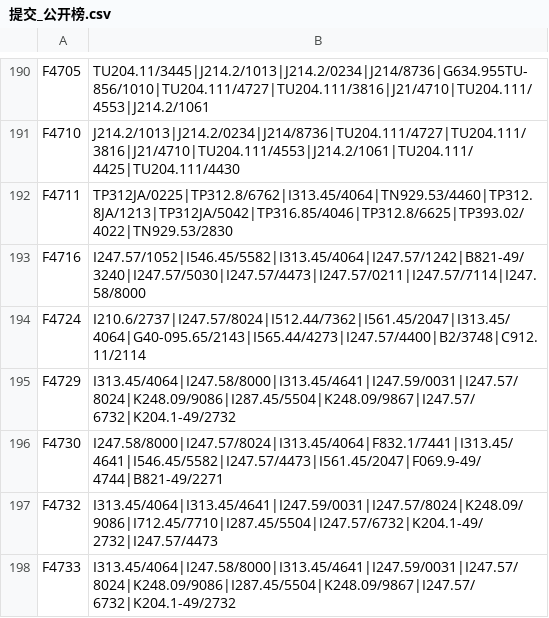
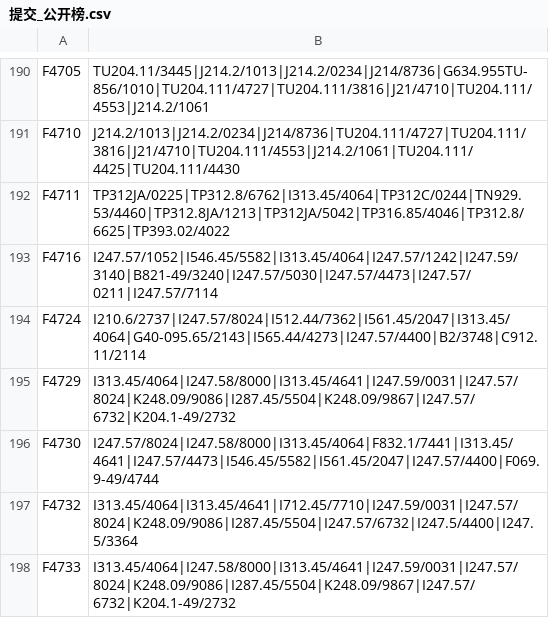
Before and after one commit to PDXOuO/dataMining, a CSV file: submission/final/提交_公开榜.csv, drawn as a sheet; only a part is shown, gaps mark what is left out; the diff covers the shown part only.

```diff
--- a/submission/final/提交_公开榜.csv
+++ b/submission/final/提交_公开榜.csv
@@ -191,8 +191,8 @@ F4705,TU204.11/3445|J214.2/1013|J214.2/0234|J214/8736|G634.955TU-856/1010|TU204.
 F4710,J214.2/1013|J214.2/0234|J214/8736|TU204.111/4727|TU204.111/3816|J21/4710|TU204.111/4553|J214.2/1061|TU204.111/4425|TU204.111/4430
-F4711,TP312JA/0225|TP312.8/6762|I313.45/4064|TN929.53/4460|TP312.8JA/1213|TP312JA/5042|TP316.85/4046|TP312.8/6625|TP393.02/4022|TN929.53/2830
-F4716,I247.57/1052|I546.45/5582|I313.45/4064|I247.57/1242|B821-49/3240|I247.57/5030|I247.57/4473|I247.57/0211|I247.57/7114|I247.58/8000
+F4711,TP312JA/0225|TP312.8/6762|I313.45/4064|TP312C/0244|TN929.53/4460|TP312.8JA/1213|TP312JA/5042|TP316.85/4046|TP312.8/6625|TP393.02/4022
+F4716,I247.57/1052|I546.45/5582|I313.45/4064|I247.57/1242|I247.59/3140|B821-49/3240|I247.57/5030|I247.57/4473|I247.57/0211|I247.57/7114
 F4724,I210.6/2737|I247.57/8024|I512.44/7362|I561.45/2047|I313.45/4064|G40-095.65/2143|I565.44/4273|I247.57/4400|B2/3748|C912.11/2114
 F4729,I313.45/4064|I247.58/8000|I313.45/4641|I247.59/0031|I247.57/8024|K248.09/9086|I287.45/5504|K248.09/9867|I247.57/6732|K204.1-49/2732
-F4730,I247.58/8000|I247.57/8024|I313.45/4064|F832.1/7441|I313.45/4641|I546.45/5582|I247.57/4473|I561.45/2047|F069.9-49/4744|B821-49/2271
-F4732,I313.45/4064|I313.45/4641|I247.59/0031|I247.57/8024|K248.09/9086|I712.45/7710|I287.45/5504|I247.57/6732|K204.1-49/2732|I247.57/4473
+F4730,I247.57/8024|I247.58/8000|I313.45/4064|F832.1/7441|I313.45/4641|I247.57/4473|I546.45/5582|I561.45/2047|I247.57/4400|F069.9-49/4744
+F4732,I313.45/4064|I313.45/4641|I712.45/7710|I247.59/0031|I247.57/8024|K248.09/9086|I287.45/5504|I247.57/6732|I247.5/4400|I247.5/3364
 F4733,I313.45/4064|I247.58/8000|I313.45/4641|I247.59/0031|I247.57/8024|K248.09/9086|I287.45/5504|K248.09/9867|I247.57/6732|K204.1-49/2732
```
Also changed, not shown: 72 edited cells elsewhere in this file, submission/final/提交_隐藏榜.csv, submission/final/提交_隐藏榜_扰动A.csv, 4 other files.
